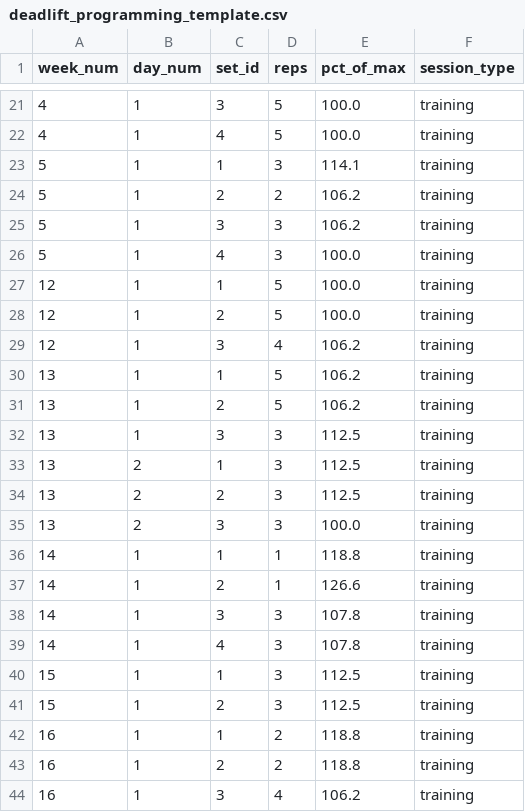
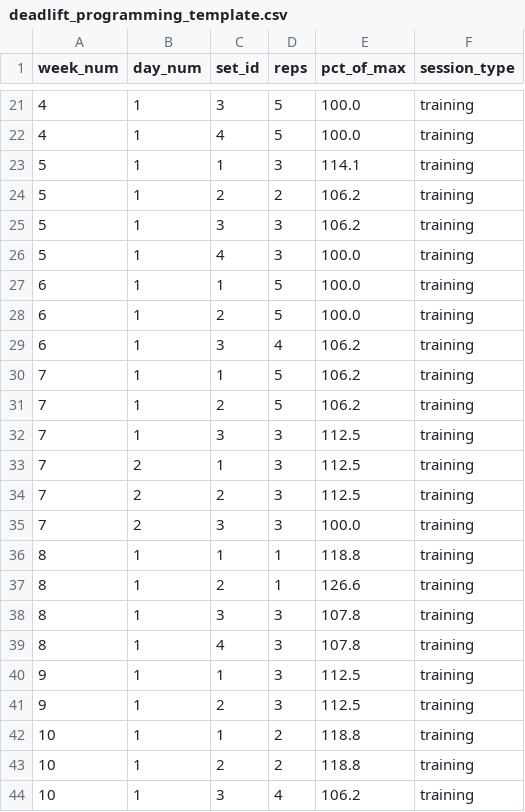
Before and after one commit to ValDevelopment/training-agent, a CSV file: deadlift_programming_template.csv, drawn as a sheet; only a part is shown, gaps mark what is left out.

Commit message:
data prep changes, app UI improvements

```diff
--- a/deadlift_programming_template.csv
+++ b/deadlift_programming_template.csv
@@ -26,19 +26,19 @@ week_num,day_num,set_id,reps,pct_of_max,session_type
 5,1,4,3,100.0,training
-12,1,1,5,100.0,training
-12,1,2,5,100.0,training
-12,1,3,4,106.2,training
-13,1,1,5,106.2,training
-13,1,2,5,106.2,training
-13,1,3,3,112.5,training
-13,2,1,3,112.5,training
-13,2,2,3,112.5,training
-13,2,3,3,100.0,training
-14,1,1,1,118.8,training
-14,1,2,1,126.6,training
-14,1,3,3,107.8,training
-14,1,4,3,107.8,training
-15,1,1,3,112.5,training
-15,1,2,3,112.5,training
-16,1,1,2,118.8,training
-16,1,2,2,118.8,training
-16,1,3,4,106.2,training
+6,1,1,5,100.0,training
+6,1,2,5,100.0,training
+6,1,3,4,106.2,training
+7,1,1,5,106.2,training
+7,1,2,5,106.2,training
+7,1,3,3,112.5,training
+7,2,1,3,112.5,training
+7,2,2,3,112.5,training
+7,2,3,3,100.0,training
+8,1,1,1,118.8,training
+8,1,2,1,126.6,training
+8,1,3,3,107.8,training
+8,1,4,3,107.8,training
+9,1,1,3,112.5,training
+9,1,2,3,112.5,training
+10,1,1,2,118.8,training
+10,1,2,2,118.8,training
+10,1,3,4,106.2,training
```
Also changed, not shown: generated_sbd_program.csv, generated_sbd_program_readable.csv, 6 other files.
